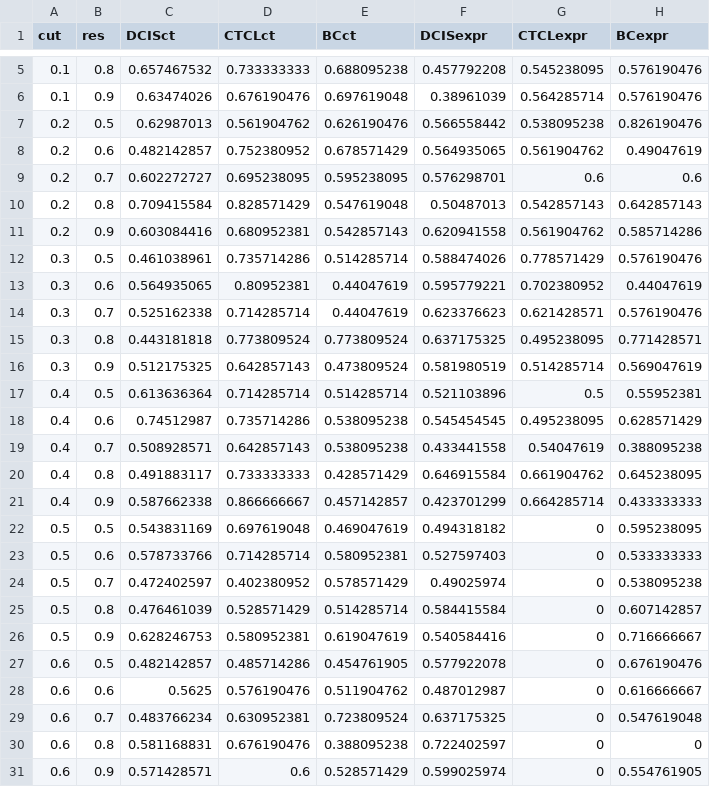
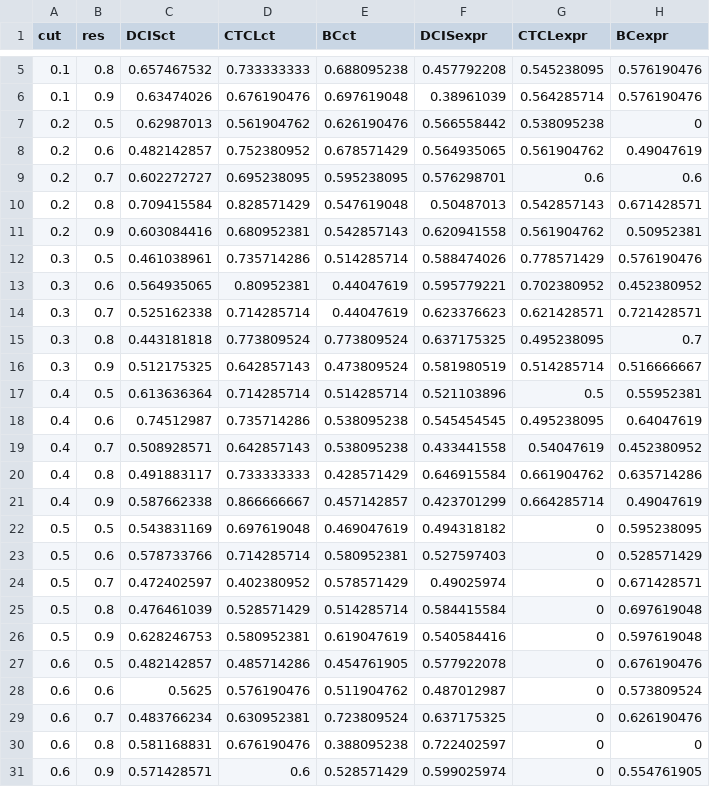
Before and after one commit to saezlab/kasumi_bench, a CSV file: sensitivity.csv, drawn as a sheet; only a part is shown, gaps mark what is left out.

```diff
--- a/sensitivity.csv
+++ b/sensitivity.csv
@@ -6,25 +6,25 @@
 0.1,0.9,0.63474026,0.676190476,0.697619048,0.38961039,0.564285714,0.576190476
-0.2,0.5,0.62987013,0.561904762,0.626190476,0.566558442,0.538095238,0.826190476
+0.2,0.5,0.62987013,0.561904762,0.626190476,0.566558442,0.538095238,0
 0.2,0.6,0.482142857,0.752380952,0.678571429,0.564935065,0.561904762,0.49047619
 0.2,0.7,0.602272727,0.695238095,0.595238095,0.576298701,0.6,0.6
-0.2,0.8,0.709415584,0.828571429,0.547619048,0.50487013,0.542857143,0.642857143
-0.2,0.9,0.603084416,0.680952381,0.542857143,0.620941558,0.561904762,0.585714286
+0.2,0.8,0.709415584,0.828571429,0.547619048,0.50487013,0.542857143,0.671428571
+0.2,0.9,0.603084416,0.680952381,0.542857143,0.620941558,0.561904762,0.50952381
 0.3,0.5,0.461038961,0.735714286,0.514285714,0.588474026,0.778571429,0.576190476
-0.3,0.6,0.564935065,0.80952381,0.44047619,0.595779221,0.702380952,0.44047619
-0.3,0.7,0.525162338,0.714285714,0.44047619,0.623376623,0.621428571,0.576190476
-0.3,0.8,0.443181818,0.773809524,0.773809524,0.637175325,0.495238095,0.771428571
-0.3,0.9,0.512175325,0.642857143,0.473809524,0.581980519,0.514285714,0.569047619
+0.3,0.6,0.564935065,0.80952381,0.44047619,0.595779221,0.702380952,0.452380952
+0.3,0.7,0.525162338,0.714285714,0.44047619,0.623376623,0.621428571,0.721428571
+0.3,0.8,0.443181818,0.773809524,0.773809524,0.637175325,0.495238095,0.7
+0.3,0.9,0.512175325,0.642857143,0.473809524,0.581980519,0.514285714,0.516666667
 0.4,0.5,0.613636364,0.714285714,0.514285714,0.521103896,0.5,0.55952381
-0.4,0.6,0.74512987,0.735714286,0.538095238,0.545454545,0.495238095,0.628571429
-0.4,0.7,0.508928571,0.642857143,0.538095238,0.433441558,0.54047619,0.388095238
-0.4,0.8,0.491883117,0.733333333,0.428571429,0.646915584,0.661904762,0.645238095
-0.4,0.9,0.587662338,0.866666667,0.457142857,0.423701299,0.664285714,0.433333333
+0.4,0.6,0.74512987,0.735714286,0.538095238,0.545454545,0.495238095,0.64047619
+0.4,0.7,0.508928571,0.642857143,0.538095238,0.433441558,0.54047619,0.452380952
+0.4,0.8,0.491883117,0.733333333,0.428571429,0.646915584,0.661904762,0.635714286
+0.4,0.9,0.587662338,0.866666667,0.457142857,0.423701299,0.664285714,0.49047619
 0.5,0.5,0.543831169,0.697619048,0.469047619,0.494318182,0,0.595238095
-0.5,0.6,0.578733766,0.714285714,0.580952381,0.527597403,0,0.533333333
-0.5,0.7,0.472402597,0.402380952,0.578571429,0.49025974,0,0.538095238
-0.5,0.8,0.476461039,0.528571429,0.514285714,0.584415584,0,0.607142857
-0.5,0.9,0.628246753,0.580952381,0.619047619,0.540584416,0,0.716666667
+0.5,0.6,0.578733766,0.714285714,0.580952381,0.527597403,0,0.528571429
+0.5,0.7,0.472402597,0.402380952,0.578571429,0.49025974,0,0.671428571
+0.5,0.8,0.476461039,0.528571429,0.514285714,0.584415584,0,0.697619048
+0.5,0.9,0.628246753,0.580952381,0.619047619,0.540584416,0,0.597619048
 0.6,0.5,0.482142857,0.485714286,0.454761905,0.577922078,0,0.676190476
-0.6,0.6,0.5625,0.576190476,0.511904762,0.487012987,0,0.616666667
-0.6,0.7,0.483766234,0.630952381,0.723809524,0.637175325,0,0.547619048
+0.6,0.6,0.5625,0.576190476,0.511904762,0.487012987,0,0.573809524
+0.6,0.7,0.483766234,0.630952381,0.723809524,0.637175325,0,0.626190476
 0.6,0.8,0.581168831,0.676190476,0.388095238,0.722402597,0,0
```
Also changed, not shown: 2 other files.
